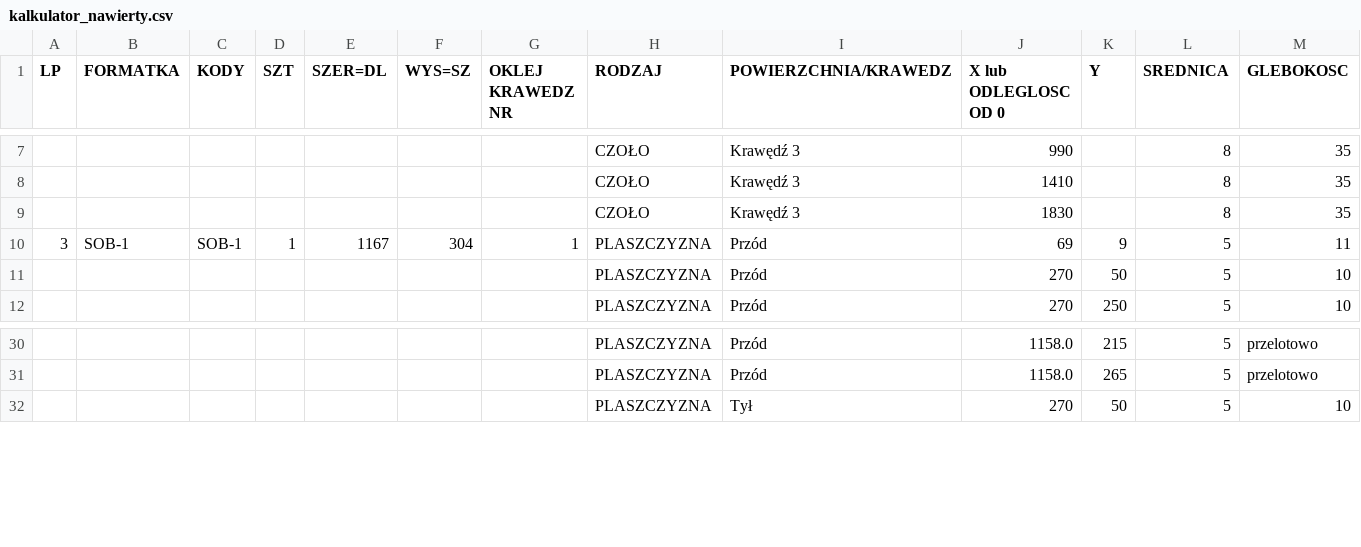
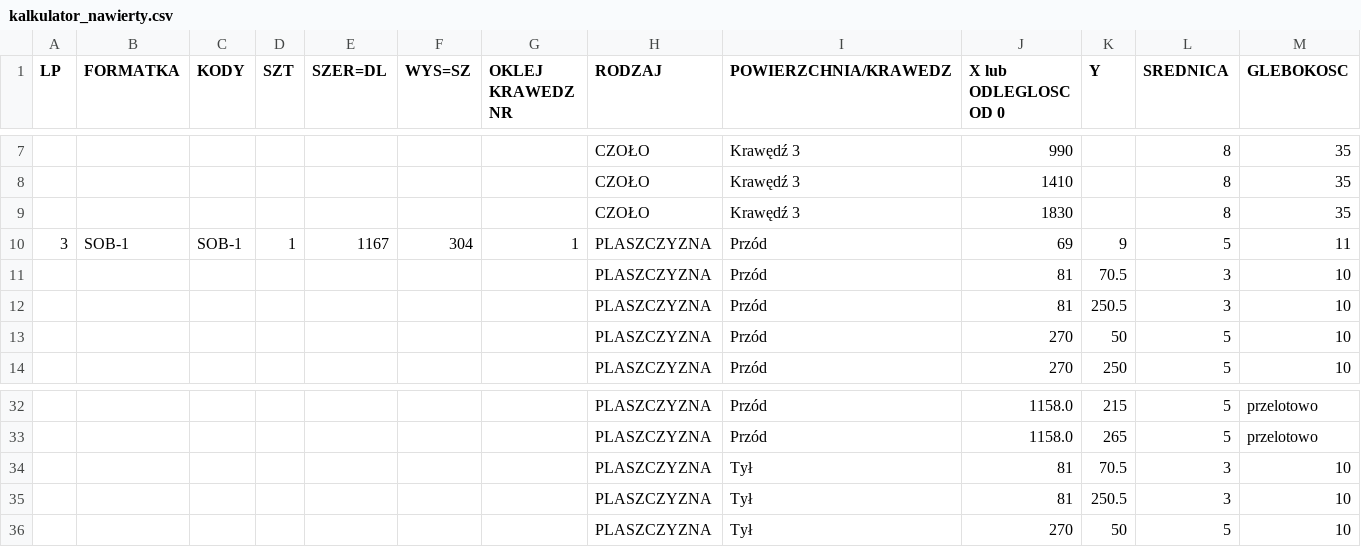
Before and after one commit to toboche/home-furniture, a CSV file: kuchnia/wyniki/kalkulator_nawierty.csv, drawn as a sheet; only a part is shown, gaps mark what is left out.

```diff
--- a/kuchnia/wyniki/kalkulator_nawierty.csv
+++ b/kuchnia/wyniki/kalkulator_nawierty.csv
@@ -10,2 +10,4 @@
 3;SOB-1;SOB-1;1;1167;304;1;PLASZCZYZNA;Przód;69;9;5;11
+;;;;;;;PLASZCZYZNA;Przód;81;70.5;3;10
+;;;;;;;PLASZCZYZNA;Przód;81;250.5;3;10
 ;;;;;;;PLASZCZYZNA;Przód;270;50;5;10
@@ -31,2 +33,4 @@
 ;;;;;;;PLASZCZYZNA;Przód;1158.0;265;5;przelotowo
+;;;;;;;PLASZCZYZNA;Tył;81;70.5;3;10
+;;;;;;;PLASZCZYZNA;Tył;81;250.5;3;10
 ;;;;;;;PLASZCZYZNA;Tył;270;50;5;10
```
Also changed, not shown: kuchnia/wyniki/formatki.csv, 11 other files.
